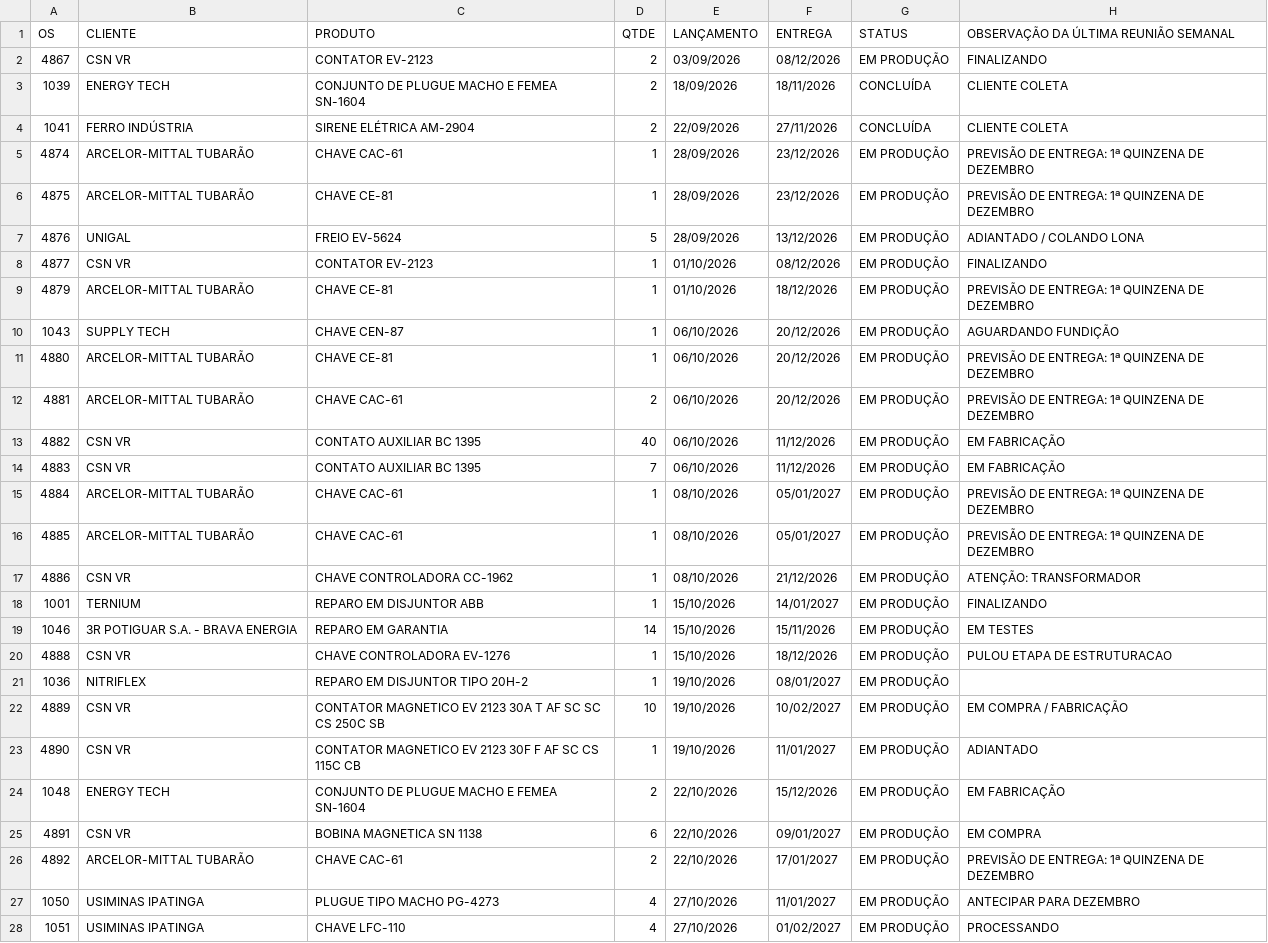
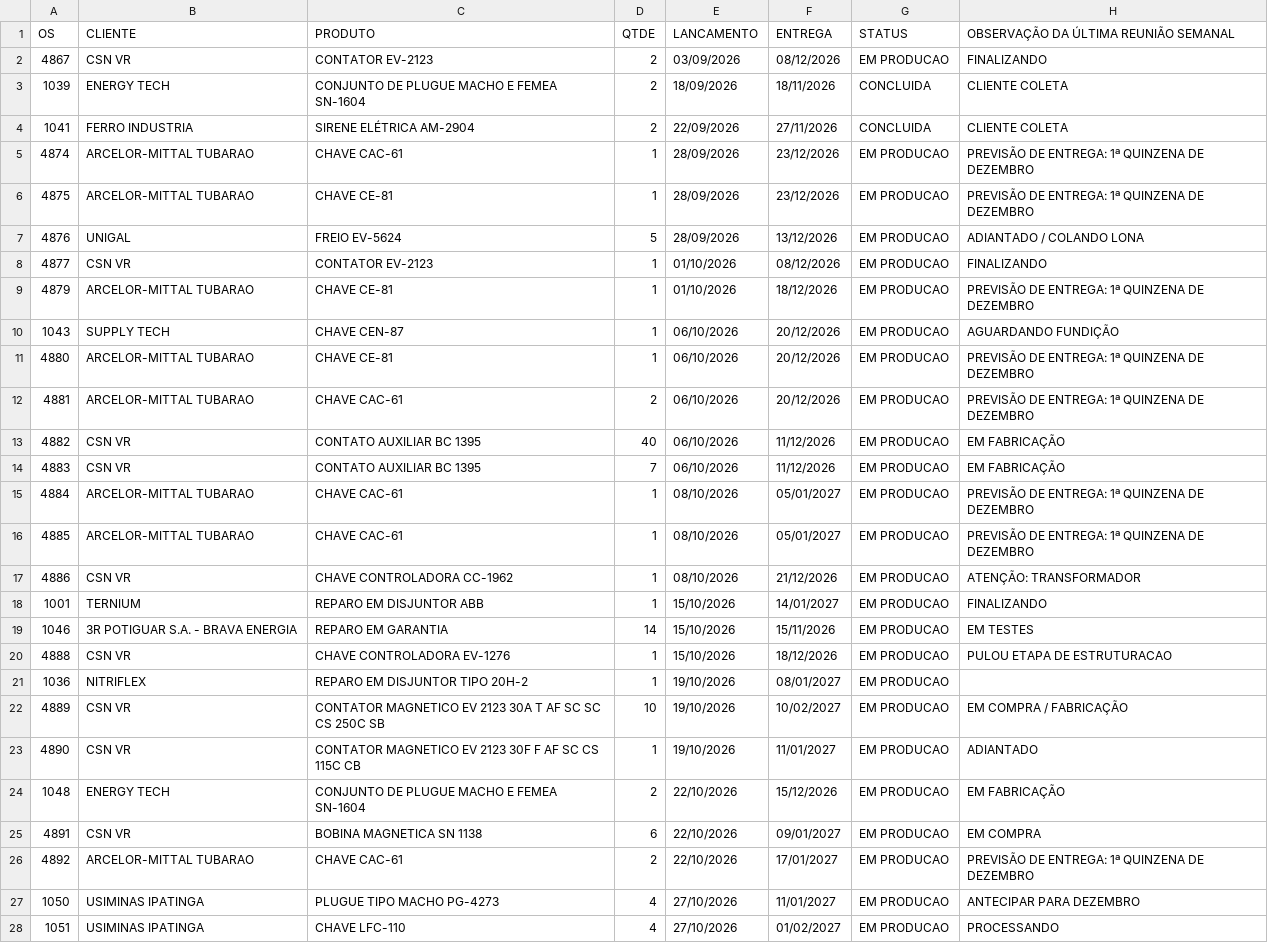
Before and after one commit to MatheusFuccio/controle-producao-v3, a CSV file: dados.csv, drawn as a sheet; only a part is shown; the diff covers the shown part only; the diff names each change by its address in the sheet, - before the commit and + after, or states it on an @@ line.

Commit message:
Add files via upload

```diff
--- a/dados.csv
+++ b/dados.csv
-E1: LANÇAMENTO
+E1: LANCAMENTO
-G2 (STATUS): EM PRODUÇÃO
+G2 (STATUS): EM PRODUCAO
-G3:G4 (STATUS): CONCLUÍDA
+G3:G4 (STATUS): CONCLUIDA
-B4 (CLIENTE): FERRO INDÚSTRIA
+B4 (CLIENTE): FERRO INDUSTRIA
-B5:B6 (CLIENTE): ARCELOR-MITTAL TUBARÃO
+B5:B6 (CLIENTE): ARCELOR-MITTAL TUBARAO
-G5:G28 (STATUS): EM PRODUÇÃO
+G5:G28 (STATUS): EM PRODUCAO
-B9 (CLIENTE): ARCELOR-MITTAL TUBARÃO
+B9 (CLIENTE): ARCELOR-MITTAL TUBARAO
-B11:B12 (CLIENTE): ARCELOR-MITTAL TUBARÃO
+B11:B12 (CLIENTE): ARCELOR-MITTAL TUBARAO
-B15:B16 (CLIENTE): ARCELOR-MITTAL TUBARÃO
+B15:B16 (CLIENTE): ARCELOR-MITTAL TUBARAO
-B26 (CLIENTE): ARCELOR-MITTAL TUBARÃO
+B26 (CLIENTE): ARCELOR-MITTAL TUBARAO
```
Also changed, not shown: 14 edited cells elsewhere in this file.
